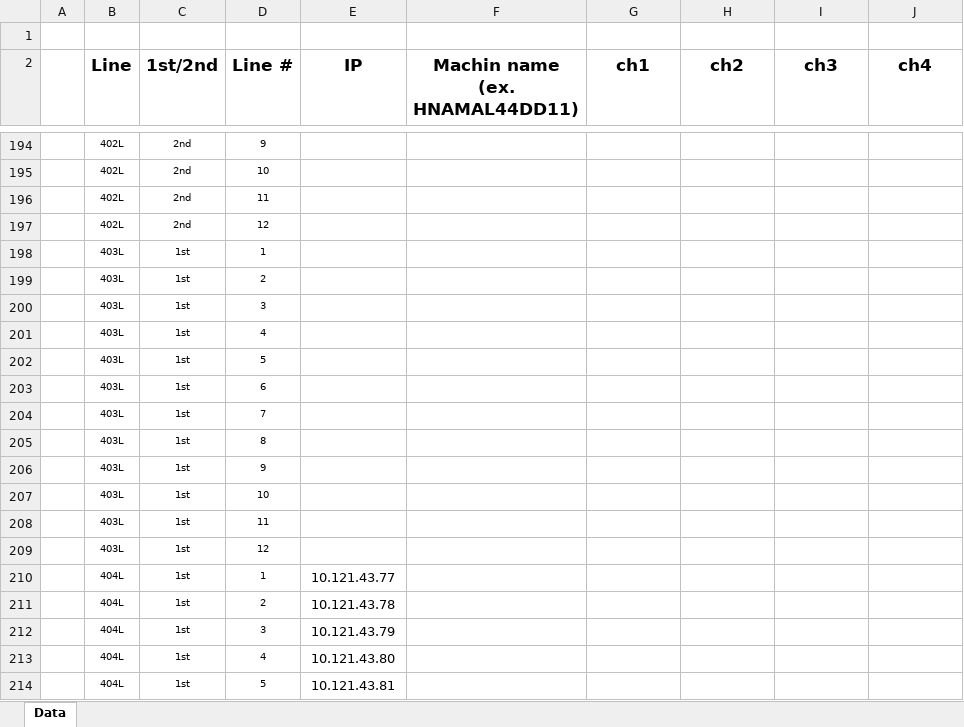
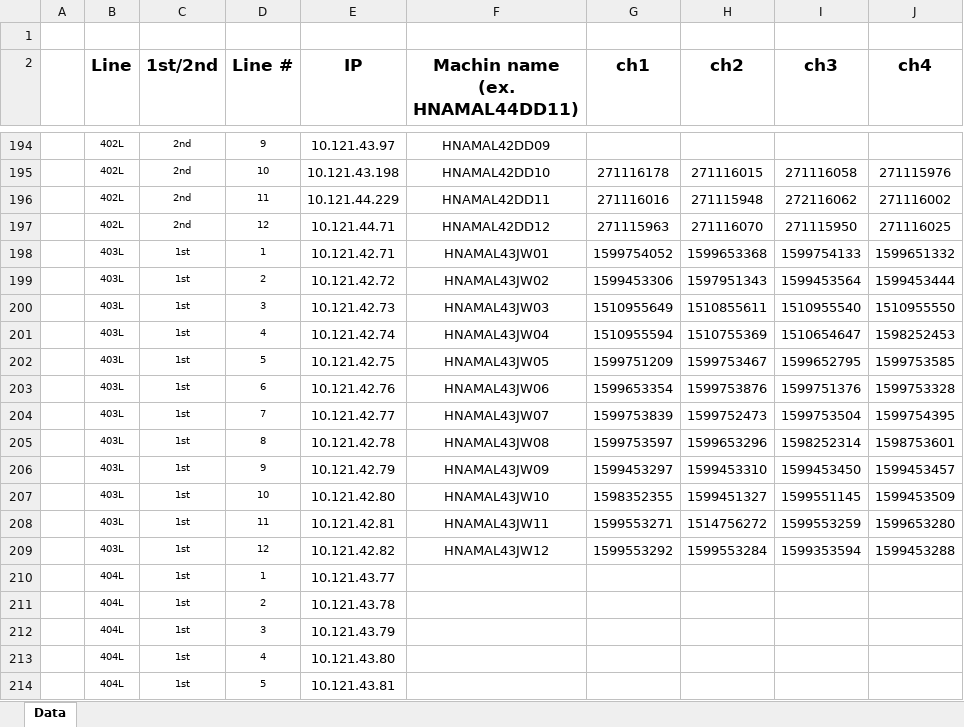
Before and after one commit to Daniel-YangTaiYoon/Batch, an Excel workbook: Monthly Checking Table.xlsx, sheet Data, drawn as a sheet; only a part is shown, gaps mark what is left out; values as stored, in another font and other column widths than the file's, no borders; conditional formats not drawn; removed rows and columns are numbered as before the commit, all else as after; the diff covers the shown part only; the diff names each change by its address in the sheet, - before the commit and + after, or states it on an @@ line.

```diff
--- a/Monthly Checking Table.xlsx (sheet Data)
+++ b/Monthly Checking Table.xlsx (sheet Data)
-E194 (IP): (empty)
+E194 (IP): 10.121.43.97
-F194 (Machin name (ex. HNAMAL44DD11)): (empty)
+F194 (Machin name (ex. HNAMAL44DD11)): HNAMAL42DD09
-row 195:  | 402L | 2nd | 10
-row 196:  | 402L | 2nd | 11
-row 197:  | 402L | 2nd | 12
-row 198:  | 403L | 1st | 1
-row 199:  | 403L | 1st | 2
-row 200:  | 403L | 1st | 3
-row 201:  | 403L | 1st | 4
-row 202:  | 403L | 1st | 5
-row 203:  | 403L | 1st | 6
-row 204:  | 403L | 1st | 7
-row 205:  | 403L | 1st | 8
-row 206:  | 403L | 1st | 9
-row 207:  | 403L | 1st | 10
-row 208:  | 403L | 1st | 11
-row 209:  | 403L | 1st | 12
+row 195:  | 402L | 2nd | 10 | 10.121.43.198 | HNAMAL42DD10 | 271116178 | 271116015 | 271116058 | 271115976
+row 196:  | 402L | 2nd | 11 | 10.121.44.229 | HNAMAL42DD11 | 271116016 | 271115948 | 272116062 | 271116002
+row 197:  | 402L | 2nd | 12 | 10.121.44.71 | HNAMAL42DD12 | 271115963 | 271116070 | 271115950 | 271116025
+row 198:  | 403L | 1st | 1 | 10.121.42.71 | HNAMAL43JW01 | 1599754052 | 1599653368 | 1599754133 | 1599651332
+row 199:  | 403L | 1st | 2 | 10.121.42.72 | HNAMAL43JW02 | 1599453306 | 1597951343 | 1599453564 | 1599453444
+row 200:  | 403L | 1st | 3 | 10.121.42.73 | HNAMAL43JW03 | 1510955649 | 1510855611 | 1510955540 | 1510955550
+row 201:  | 403L | 1st | 4 | 10.121.42.74 | HNAMAL43JW04 | 1510955594 | 1510755369 | 1510654647 | 1598252453
+row 202:  | 403L | 1st | 5 | 10.121.42.75 | HNAMAL43JW05 | 1599751209 | 1599753467 | 1599652795 | 1599753585
+row 203:  | 403L | 1st | 6 | 10.121.42.76 | HNAMAL43JW06 | 1599653354 | 1599753876 | 1599751376 | 1599753328
+row 204:  | 403L | 1st | 7 | 10.121.42.77 | HNAMAL43JW07 | 1599753839 | 1599752473 | 1599753504 | 1599754395
+row 205:  | 403L | 1st | 8 | 10.121.42.78 | HNAMAL43JW08 | 1599753597 | 1599653296 | 1598252314 | 1598753601
+row 206:  | 403L | 1st | 9 | 10.121.42.79 | HNAMAL43JW09 | 1599453297 | 1599453310 | 1599453450 | 1599453457
+row 207:  | 403L | 1st | 10 | 10.121.42.80 | HNAMAL43JW10 | 1598352355 | 1599451327 | 1599551145 | 1599453509
+row 208:  | 403L | 1st | 11 | 10.121.42.81 | HNAMAL43JW11 | 1599553271 | 1514756272 | 1599553259 | 1599653280
+row 209:  | 403L | 1st | 12 | 10.121.42.82 | HNAMAL43JW12 | 1599553292 | 1599553284 | 1599353594 | 1599453288
```
Also changed, not shown: 32 added rows and 32 removed rows elsewhere in this sheet, Master 호기.xlsx, 2 other files.
